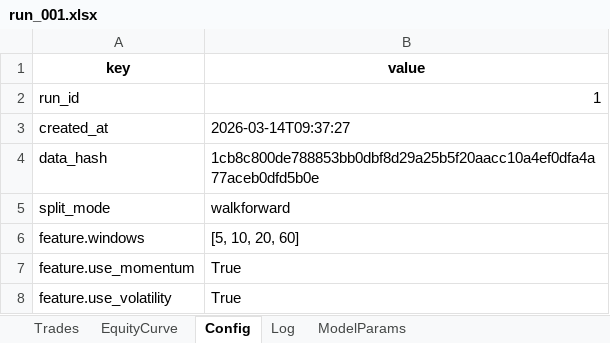
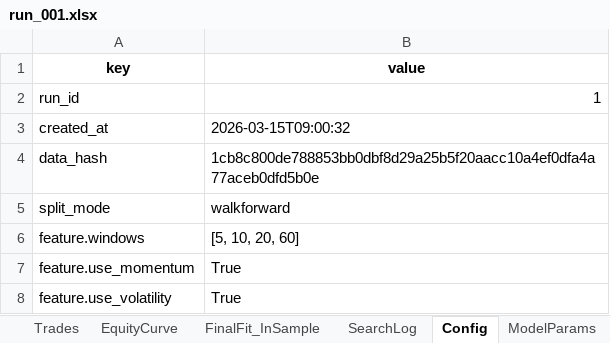
Before and after one commit to DandelionYe/Ashare_DpointTrader-2.0, an Excel workbook: output/run_001.xlsx, sheet Config, drawn as a sheet; only a part is shown; values as stored, in another font and other column widths than the file's, no borders; the diff names each change by its address in the sheet, - before the commit and + after, or states it on an @@ line.

```diff
--- a/output/run_001.xlsx (sheet Config)
+++ b/output/run_001.xlsx (sheet Config)
+sheet tab: FinalFit_InSample
+sheet tab: SearchLog
-B3 (value): 2026-03-14T09:37:27
+B3 (value): 2026-03-15T09:00:32
```
Also changed, not shown: sheet EquityCurve, sheet Log, sheet Trades, other sheet tabs, output/run_002.xlsx, 4 other files.
